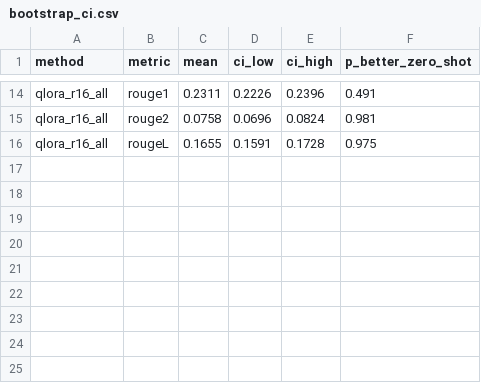
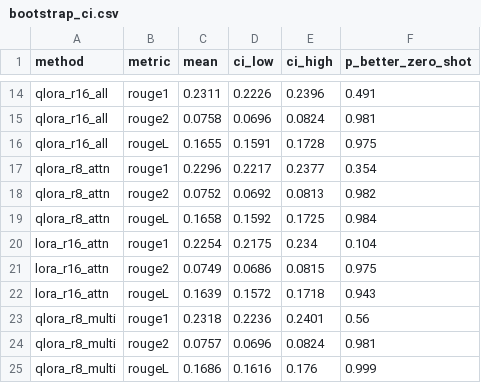
Before and after one commit to Polon-Lubvi/ICTIS, a CSV file: reports/bootstrap_ci.csv, drawn as a sheet; only a part is shown, gaps mark what is left out; the diff names each change by its address in the sheet, - before the commit and + after, or states it on an @@ line.

```diff
--- a/reports/bootstrap_ci.csv
+++ b/reports/bootstrap_ci.csv
+row 17: qlora_r8_attn | rouge1 | 0.2296 | 0.2217 | 0.2377 | 0.354
+row 18: qlora_r8_attn | rouge2 | 0.0752 | 0.0692 | 0.0813 | 0.982
+row 19: qlora_r8_attn | rougeL | 0.1658 | 0.1592 | 0.1725 | 0.984
+row 20: lora_r16_attn | rouge1 | 0.2254 | 0.2175 | 0.234 | 0.104
+row 21: lora_r16_attn | rouge2 | 0.0749 | 0.0686 | 0.0815 | 0.975
+row 22: lora_r16_attn | rougeL | 0.1639 | 0.1572 | 0.1718 | 0.943
+row 23: qlora_r8_multi | rouge1 | 0.2318 | 0.2236 | 0.2401 | 0.56
+row 24: qlora_r8_multi | rouge2 | 0.0757 | 0.0696 | 0.0824 | 0.981
+row 25: qlora_r8_multi | rougeL | 0.1686 | 0.1616 | 0.176 | 0.999
```
Also changed, not shown: reports/metrics.csv, reports/run_log.csv, 3 other files.
